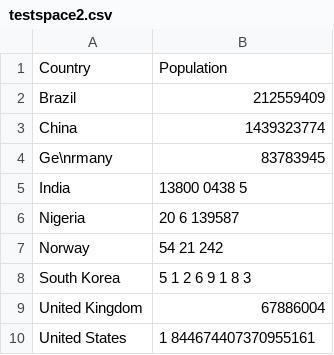
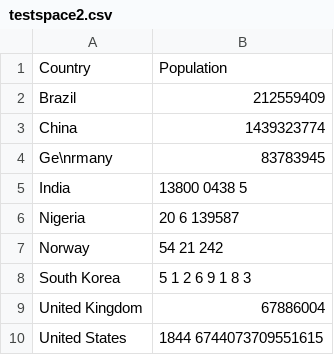
Before and after one commit to Nancy0129/22ECE551, a CSV file: 043_eval1/testspace2.csv, drawn as a sheet.

```diff
--- a/043_eval1/testspace2.csv
+++ b/043_eval1/testspace2.csv
@@ -9,2 +9,2 @@ South Korea,5 1 2 6 9 1 8 3
 United Kingdom,  67886004
-United States,1 844674407370955161
+United States,1844 6744073709551615
```
Also changed, not shown: 2 other files.
